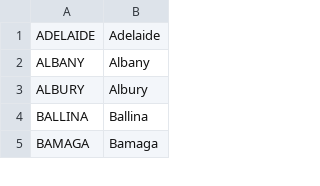
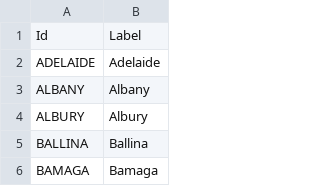
Before and after one commit to Leeske/nn, a CSV file: RGE_Nodes.csv, drawn as a sheet; only a part is shown.

```diff
--- a/RGE_Nodes.csv
+++ b/RGE_Nodes.csv
@@ -1 +1,2 @@
+Id,Label
 ADELAIDE,Adelaide
```
Also changed, not shown: RGE.csv.
